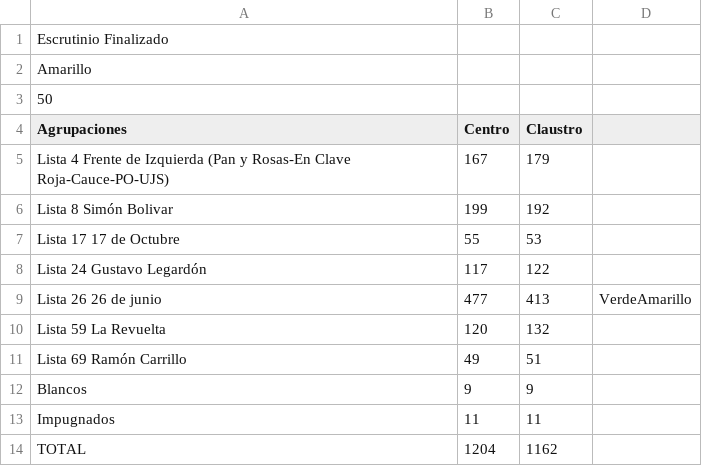
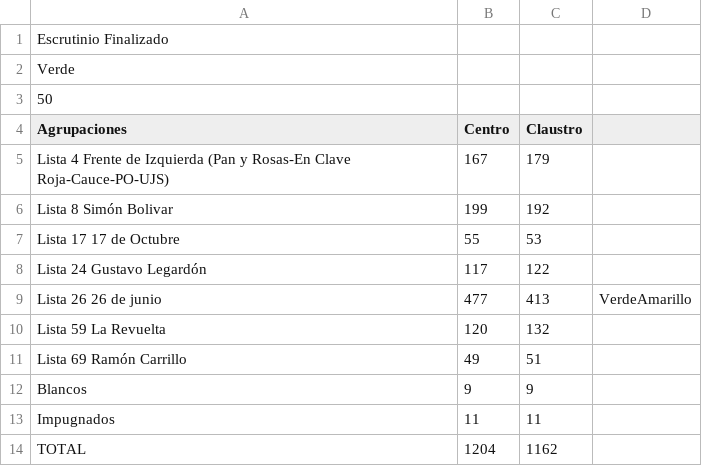
Before and after one commit to ivansch/facultadesCSV, a CSV file: trabajosocial.csv, drawn as a sheet.

Commit message:
Update trabajosocial.csv

```diff
--- a/trabajosocial.csv
+++ b/trabajosocial.csv
@@ -1,3 +1,3 @@
 Escrutinio Finalizado
-Amarillo,,
+Verde,,
 50,,
```
